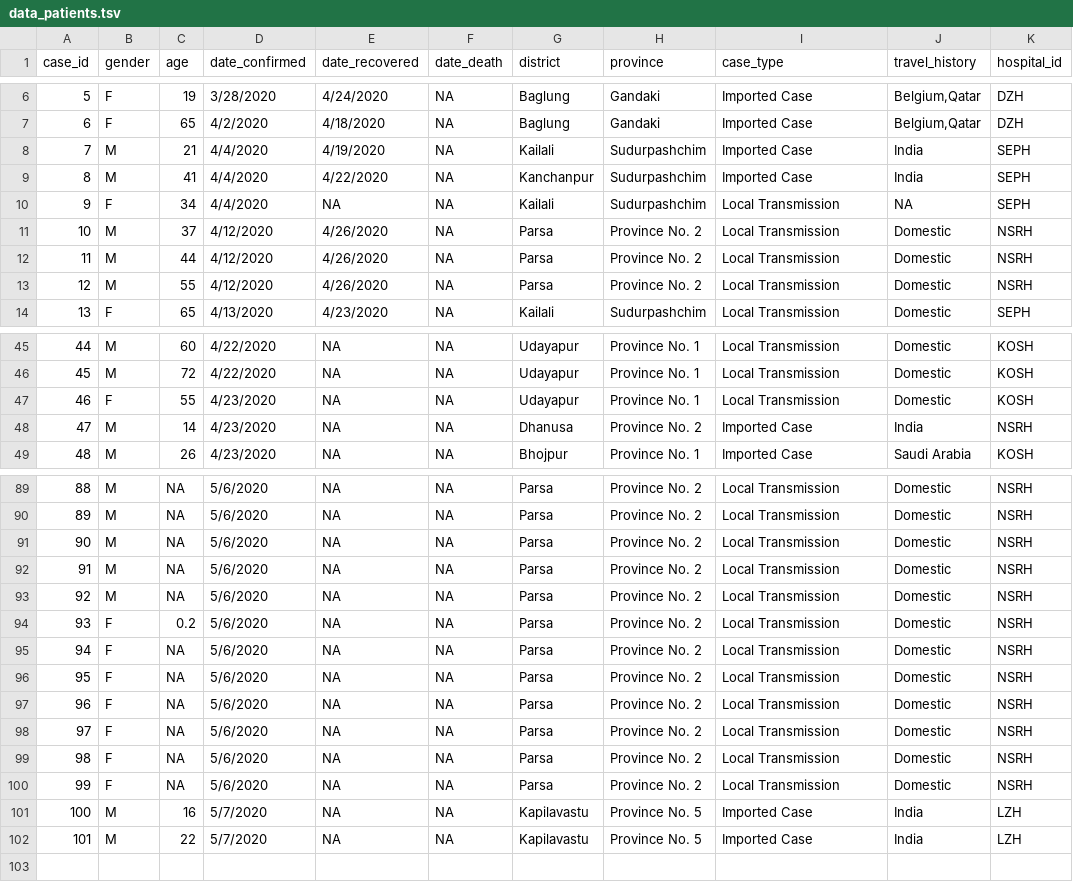
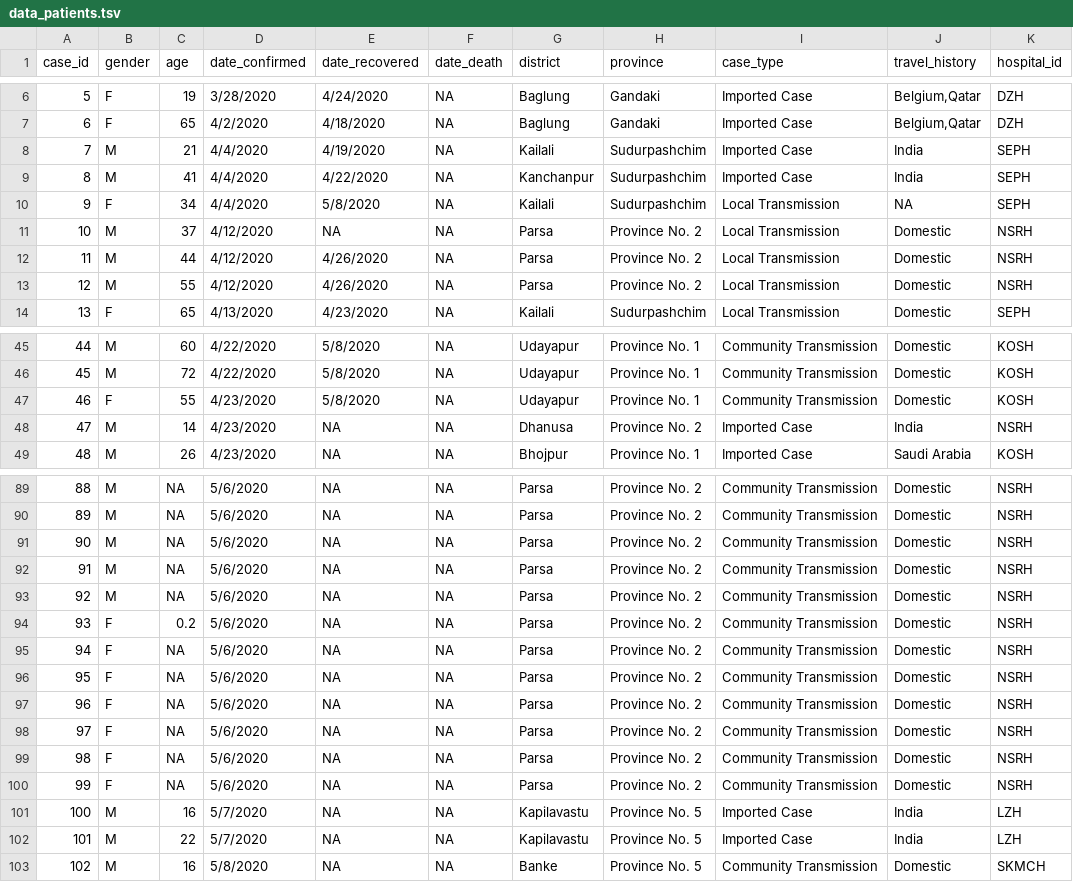
Before and after one commit to raunakms/covid19nepal, a TSV file: data/data_patients.tsv, drawn as a sheet; only a part is shown, gaps mark what is left out; the diff covers the shown part only.

```diff
--- a/data/data_patients.tsv
+++ b/data/data_patients.tsv
@@ -9,4 +9,4 @@ case_id	gender	age	date_confirmed	date_recovered	date_death	district	province	ca
 8	M	41	4/4/2020	4/22/2020	NA	Kanchanpur	Sudurpashchim	Imported Case	India	SEPH
-9	F	34	4/4/2020	NA	NA	Kailali	Sudurpashchim	Local Transmission	NA	SEPH
-10	M	37	4/12/2020	4/26/2020	NA	Parsa	Province No. 2	Local Transmission	Domestic	NSRH
+9	F	34	4/4/2020	5/8/2020	NA	Kailali	Sudurpashchim	Local Transmission	NA	SEPH
+10	M	37	4/12/2020	NA	NA	Parsa	Province No. 2	Local Transmission	Domestic	NSRH
 11	M	44	4/12/2020	4/26/2020	NA	Parsa	Province No. 2	Local Transmission	Domestic	NSRH
@@ -45,4 +45,4 @@ case_id	gender	age	date_confirmed	date_recovered	date_death	district	province	ca
-44	M	60	4/22/2020	NA	NA	Udayapur	Province No. 1	Local Transmission	Domestic	KOSH
-45	M	72	4/22/2020	NA	NA	Udayapur	Province No. 1	Local Transmission	Domestic	KOSH
-46	F	55	4/23/2020	NA	NA	Udayapur	Province No. 1	Local Transmission	Domestic	KOSH
+44	M	60	4/22/2020	5/8/2020	NA	Udayapur	Province No. 1	Community Transmission	Domestic	KOSH
+45	M	72	4/22/2020	5/8/2020	NA	Udayapur	Province No. 1	Community Transmission	Domestic	KOSH
+46	F	55	4/23/2020	5/8/2020	NA	Udayapur	Province No. 1	Community Transmission	Domestic	KOSH
 47	M	14	4/23/2020	NA	NA	Dhanusa	Province No. 2	Imported Case	India	NSRH
@@ -89,14 +89,15 @@ case_id	gender	age	date_confirmed	date_recovered	date_death	district	province	ca
-88	M	NA	5/6/2020	NA	NA	Parsa	Province No. 2	Local Transmission	Domestic	NSRH
-89	M	NA	5/6/2020	NA	NA	Parsa	Province No. 2	Local Transmission	Domestic	NSRH
-90	M	NA	5/6/2020	NA	NA	Parsa	Province No. 2	Local Transmission	Domestic	NSRH
-91	M	NA	5/6/2020	NA	NA	Parsa	Province No. 2	Local Transmission	Domestic	NSRH
-92	M	NA	5/6/2020	NA	NA	Parsa	Province No. 2	Local Transmission	Domestic	NSRH
-93	F	0.2	5/6/2020	NA	NA	Parsa	Province No. 2	Local Transmission	Domestic	NSRH
-94	F	NA	5/6/2020	NA	NA	Parsa	Province No. 2	Local Transmission	Domestic	NSRH
-95	F	NA	5/6/2020	NA	NA	Parsa	Province No. 2	Local Transmission	Domestic	NSRH
-96	F	NA	5/6/2020	NA	NA	Parsa	Province No. 2	Local Transmission	Domestic	NSRH
-97	F	NA	5/6/2020	NA	NA	Parsa	Province No. 2	Local Transmission	Domestic	NSRH
-98	F	NA	5/6/2020	NA	NA	Parsa	Province No. 2	Local Transmission	Domestic	NSRH
-99	F	NA	5/6/2020	NA	NA	Parsa	Province No. 2	Local Transmission	Domestic	NSRH
+88	M	NA	5/6/2020	NA	NA	Parsa	Province No. 2	Community Transmission	Domestic	NSRH
+89	M	NA	5/6/2020	NA	NA	Parsa	Province No. 2	Community Transmission	Domestic	NSRH
+90	M	NA	5/6/2020	NA	NA	Parsa	Province No. 2	Community Transmission	Domestic	NSRH
+91	M	NA	5/6/2020	NA	NA	Parsa	Province No. 2	Community Transmission	Domestic	NSRH
+92	M	NA	5/6/2020	NA	NA	Parsa	Province No. 2	Community Transmission	Domestic	NSRH
+93	F	0.2	5/6/2020	NA	NA	Parsa	Province No. 2	Community Transmission	Domestic	NSRH
+94	F	NA	5/6/2020	NA	NA	Parsa	Province No. 2	Community Transmission	Domestic	NSRH
+95	F	NA	5/6/2020	NA	NA	Parsa	Province No. 2	Community Transmission	Domestic	NSRH
+96	F	NA	5/6/2020	NA	NA	Parsa	Province No. 2	Community Transmission	Domestic	NSRH
+97	F	NA	5/6/2020	NA	NA	Parsa	Province No. 2	Community Transmission	Domestic	NSRH
+98	F	NA	5/6/2020	NA	NA	Parsa	Province No. 2	Community Transmission	Domestic	NSRH
+99	F	NA	5/6/2020	NA	NA	Parsa	Province No. 2	Community Transmission	Domestic	NSRH
 100	M	16	5/7/2020	NA	NA	Kapilavastu	Province No. 5	Imported Case	India	LZH
 101	M	22	5/7/2020	NA	NA	Kapilavastu	Province No. 5	Imported Case	India	LZH
+102	M	16	5/8/2020	NA	NA	Banke	Province No. 5	Community Transmission	Domestic	SKMCH
```
Also changed, not shown: 57 edited cells elsewhere in this file, data/data_by_labs.tsv, data/data_total.tsv.
